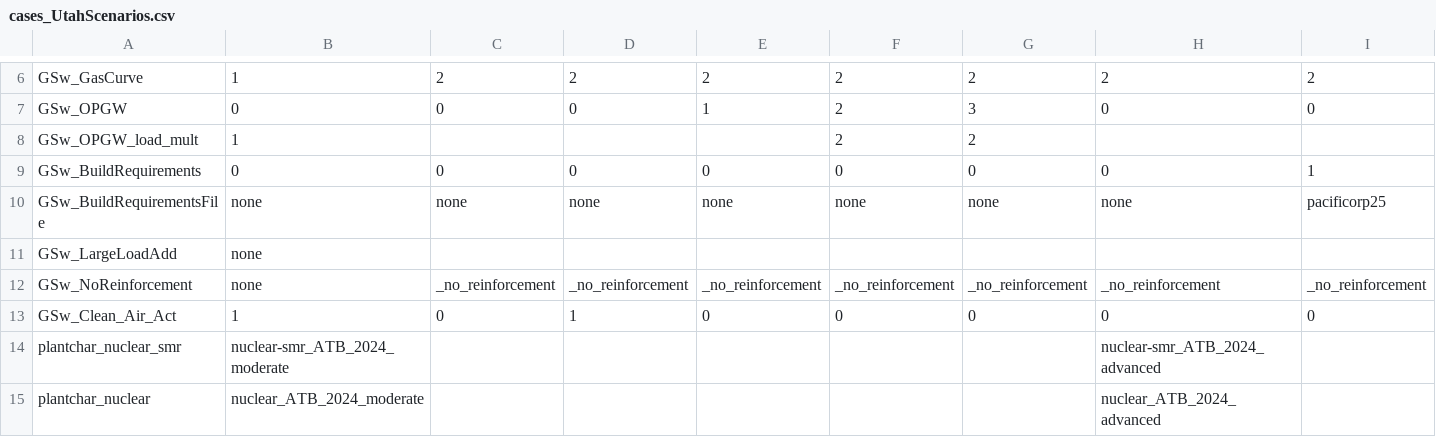
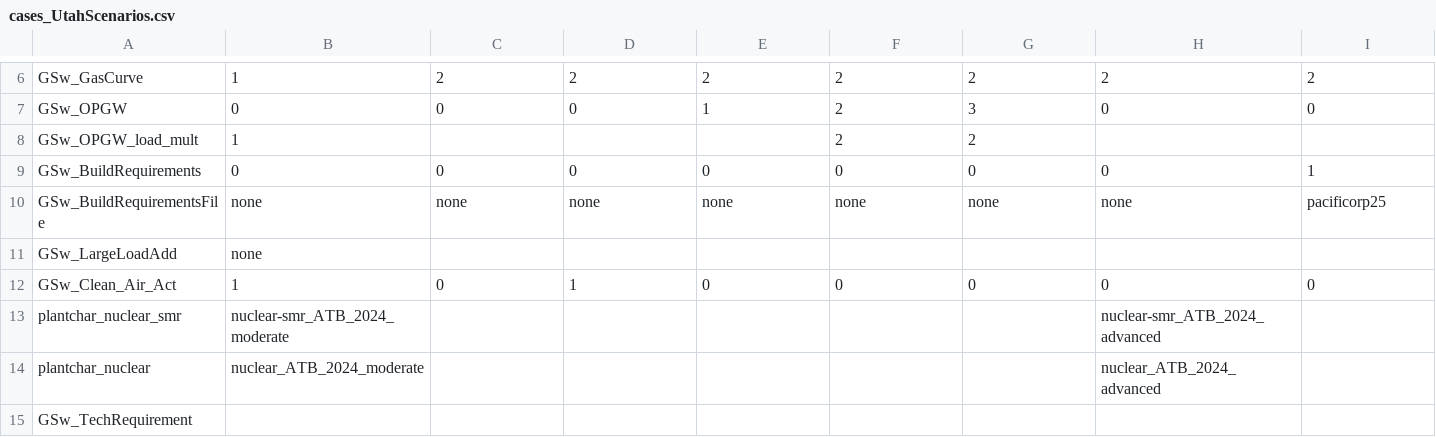
Before and after one commit to ReEDS-Model/ReEDS, a CSV file: cases_UtahScenarios.csv, drawn as a sheet; only a part is shown, gaps mark what is left out; the shorter side is filled out with more unchanged rows; rows hold the shown columns only; the diff names each change by its address in the sheet, - before the commit and + after, or states it on an @@ line.

```diff
--- a/cases_UtahScenarios.csv
+++ b/cases_UtahScenarios.csv
-row 12: GSw_NoReinforcement | none | _no_reinforcement | _no_reinforcement | _no_reinforcement | _no_reinforcement | _no_reinforcement | _no_reinforcement | _no_reinforcement
```
Also changed, not shown: cases.csv, cases_PMAPS_UT.csv.
